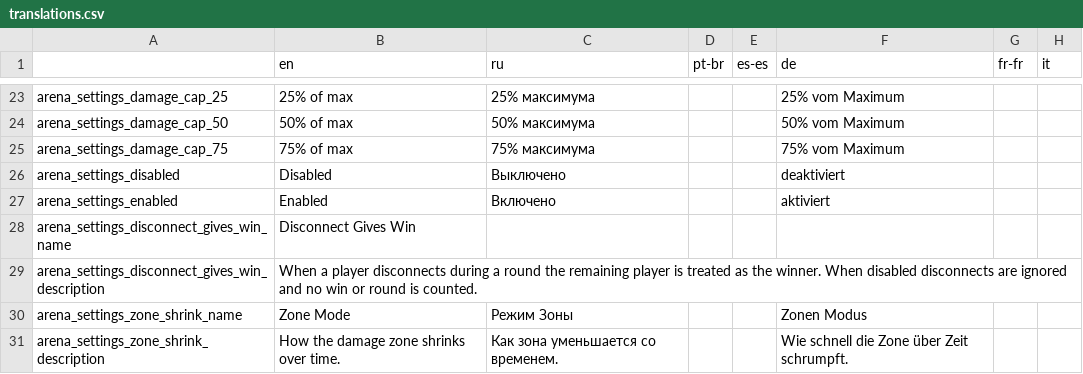
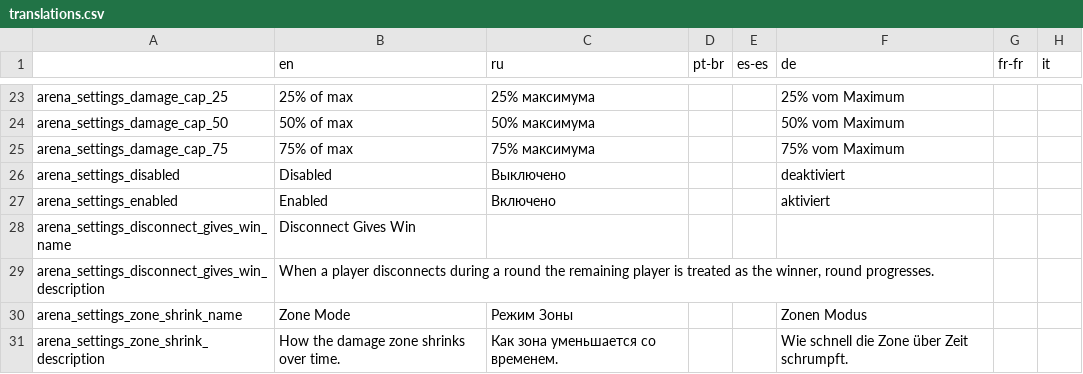
Before and after one commit to EvaisaDev/noita-arena, a CSV file: evaisa.arena/translations.csv, drawn as a sheet; only a part is shown, gaps mark what is left out; the diff names each change by its address in the sheet, - before the commit and + after, or states it on an @@ line.

Commit message:
shorten description

```diff
--- a/evaisa.arena/translations.csv
+++ b/evaisa.arena/translations.csv
-B29 (en): …as the winner. When disabled disconnects are ignored and no win or round is counted.
+B29 (en): …as the winner, round progresses.
```
